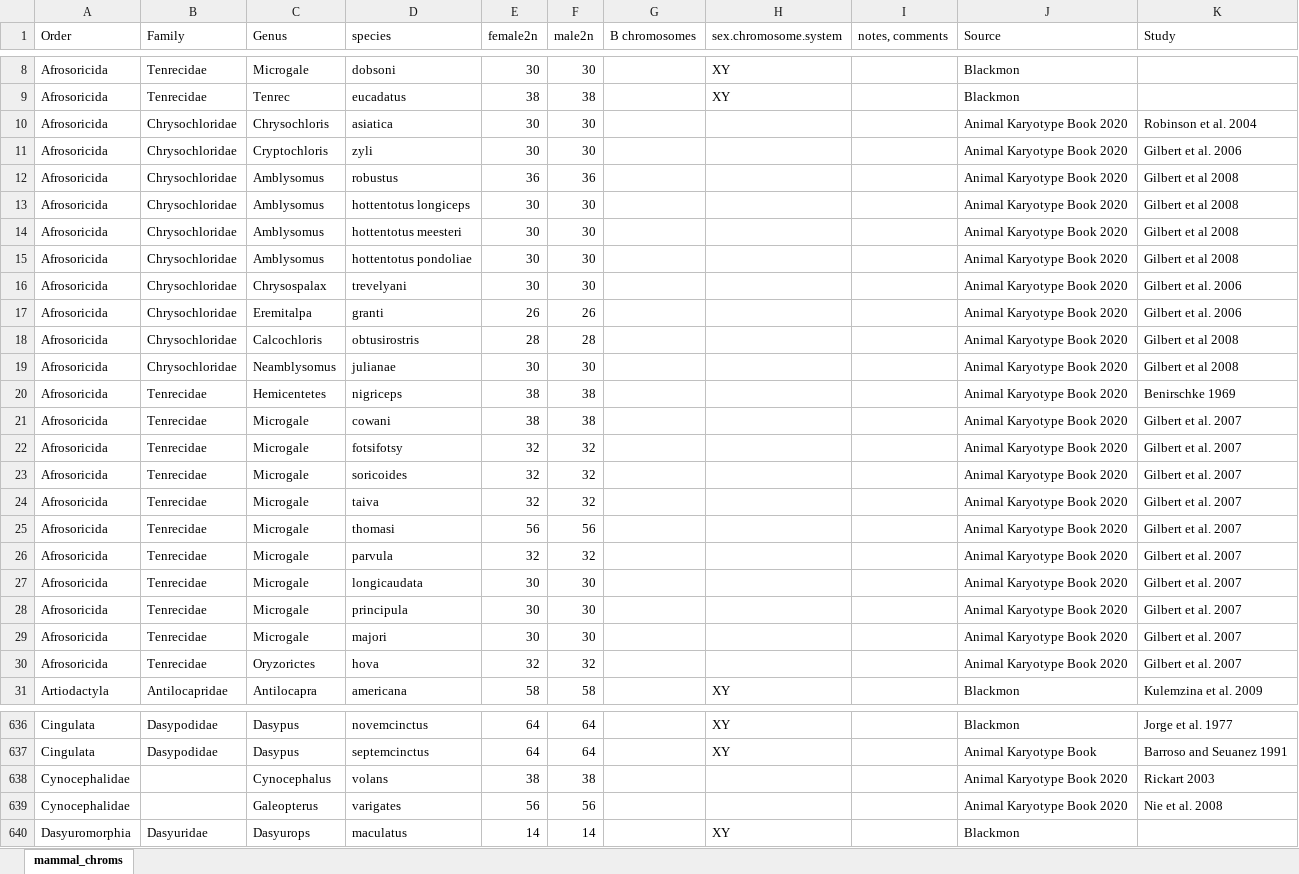
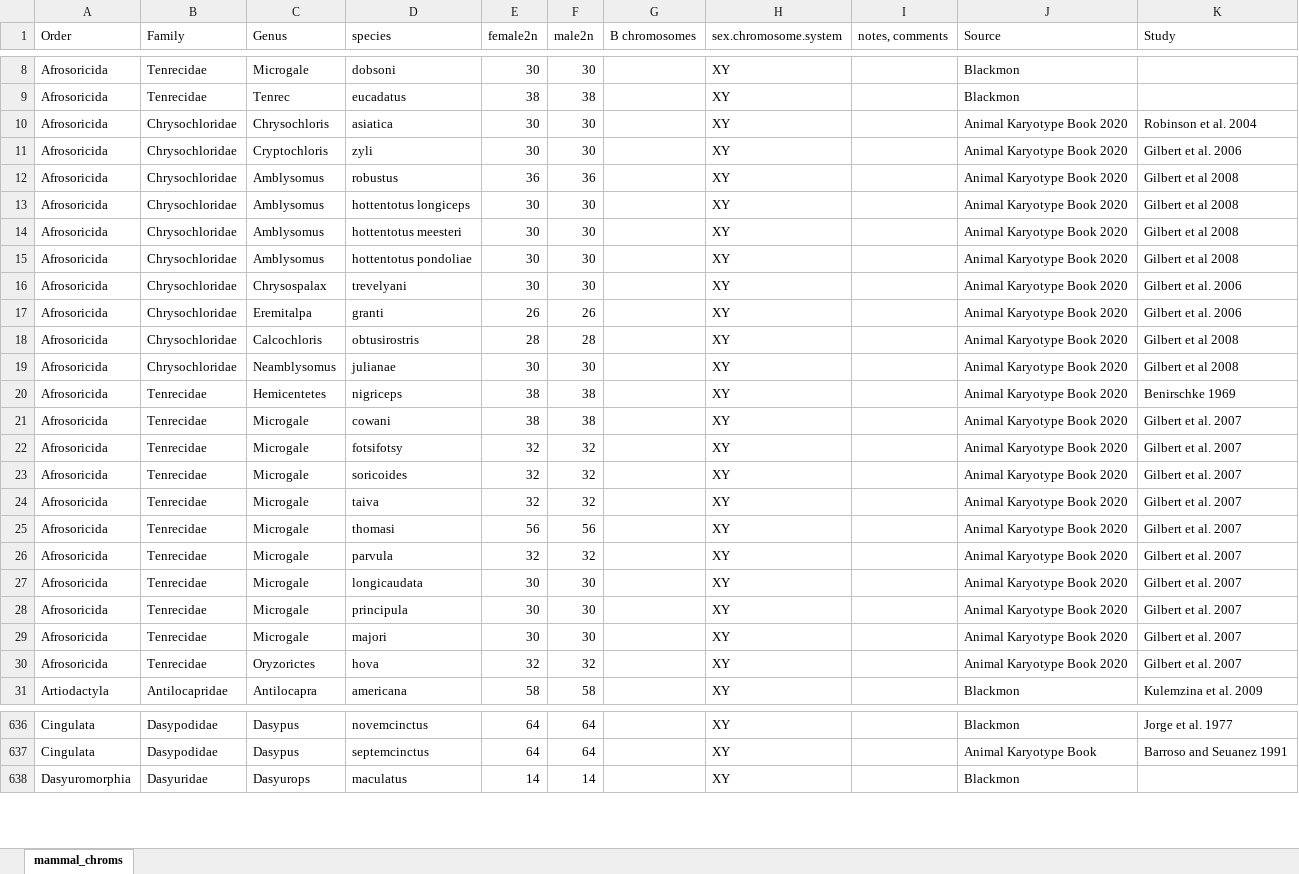
Before and after one commit to coleoguy/pfsa, an Excel workbook: clades/mammalia/data/mammal_chroms_update.xlsx, sheet mammal_chroms, drawn as a sheet; only a part is shown, gaps mark what is left out; values as stored, in another font and other column widths than the file's, no cell formats; removed rows and columns are numbered as before the commit, all else as after; the diff covers the shown part only; the diff names each change by its address in the sheet, - before the commit and + after, or states it on an @@ line.

Commit message:
Update mammal data

```diff
--- a/clades/mammalia/data/mammal_chroms_update.xlsx (sheet mammal_chroms)
+++ b/clades/mammalia/data/mammal_chroms_update.xlsx (sheet mammal_chroms)
-H10:H30 (sex.chromosome.system): (empty)
+H10:H30 (sex.chromosome.system): XY
-row 638: Cynocephalidae |  | Cynocephalus | volans | 38 | 38 |  |  |  | Animal Karyotype Book 2020 | Rickart 2003
-row 639: Cynocephalidae |  | Galeopterus | varigates | 56 | 56 |  |  |  | Animal Karyotype Book 2020 | Nie et al. 2008
```
Also changed, not shown: 3 added rows, 1 removed row and 89 edited cells elsewhere in this sheet, cell formats, 1 other file.
